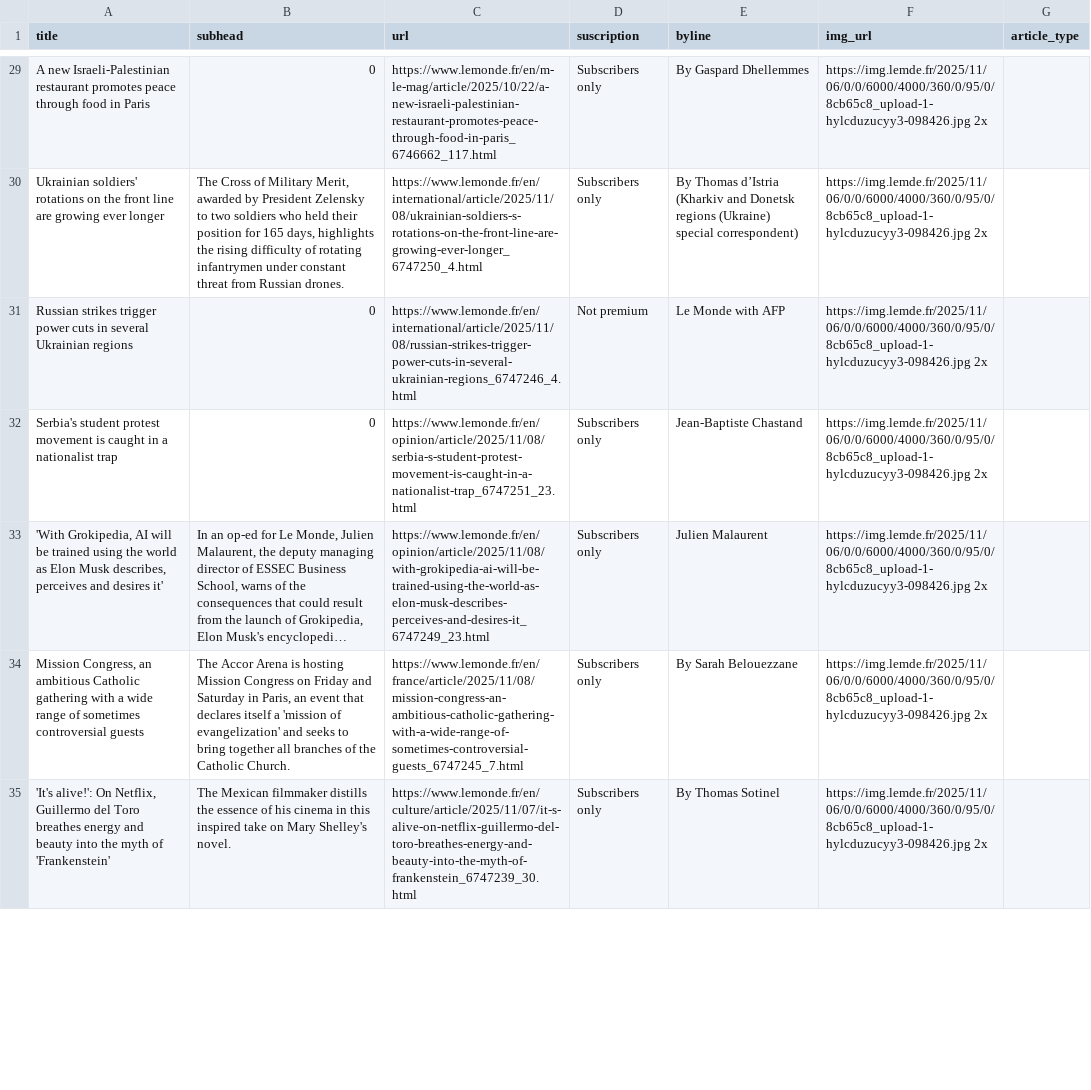
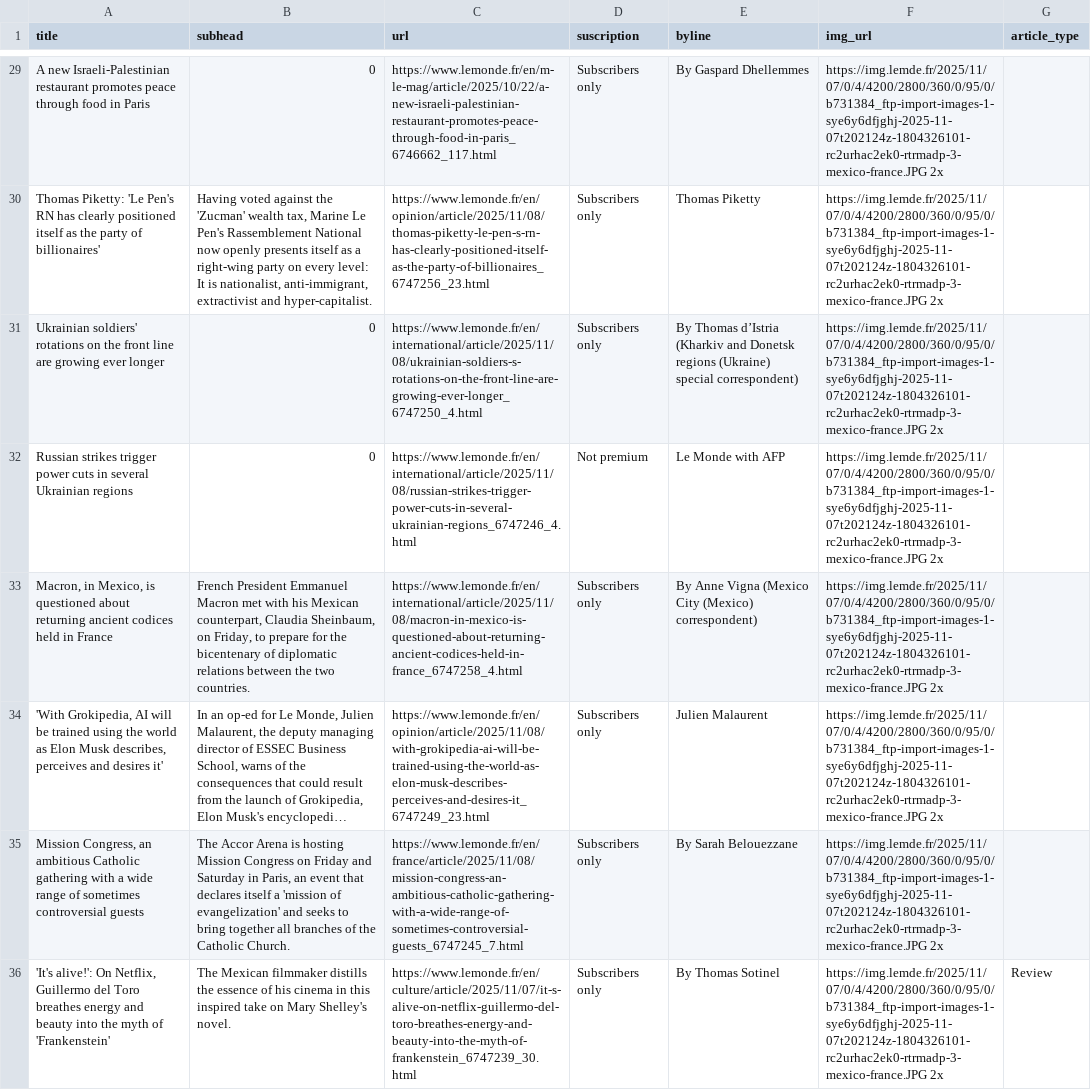
Before and after one commit to tefaceli/LEDE-homework-scraping, a CSV file: le_monde.csv, drawn as a sheet; only a part is shown, gaps mark what is left out; long unchanged cells end in …; removed rows and columns are numbered as before the commit, all else as after; the diff covers the shown part only; the diff names each change by its address in the sheet, - before the commit and + after, or states it on an @@ line.

```diff
--- a/le_monde.csv
+++ b/le_monde.csv
-F29 (img_url): https://img.lemde.fr/2025/11/06/0/0/6000/4000/360/0/95/0/8cb65c8_upload-1-hylcduzucyy3-098426.jpg 2x
+F29 (img_url): https://img.lemde.fr/2025/11/07/0/4/4200/2800/360/0/95/0/b731384_ftp-import-images-1-sye6y6dfjghj-2025-11-07t202124z-1804326101-rc2urhac2ek0-rtrmadp-3-mexico-france.JPG 2x
+row 30: Thomas Piketty: 'Le Pen's RN has clearly positioned itself as the party of billionaires' | Having voted against the 'Zucman' wealth tax, Marine Le Pen's Rassemblement National now openly presents itself as a right-wing party on every level: It is nationalist, anti-immigrant, extractivist and hyper-capitalist. | https://www.lemonde.fr/en/opinion/article/2025/11/08/thomas-piketty-le-pen-s-rn-has-clearly-positioned-itself-as-the-party-of-billionaires_6747256_23.html | Subscribers only | Thomas Piketty | https://img.lemde.fr/2025/11/07/0/4/4200/2800/360/0/95/0/b731384_ftp-import-images-1-sye6y6dfjghj-2025-11-07t202124z-1804326101-rc2urhac2ek0-rtrmadp-3-mexico-france.JPG 2x
-B31 (subhead): The Cross of Military Merit, awarded by President Zelensky to two soldiers who held their position for 165 days, highlights the rising difficulty of rotating infantrymen under constant threat from Russian drones.
+B31 (subhead): 0
-F31:F32 (img_url): https://img.lemde.fr/2025/11/06/0/0/6000/4000/360/0/95/0/8cb65c8_upload-1-hylcduzucyy3-098426.jpg 2x
+F31:F32 (img_url): https://img.lemde.fr/2025/11/07/0/4/4200/2800/360/0/95/0/b731384_ftp-import-images-1-sye6y6dfjghj-2025-11-07t202124z-1804326101-rc2urhac2ek0-rtrmadp-3-mexico-france.JPG 2x
-row 32: Serbia's student protest movement is caught in a nationalist trap | 0 | https://www.lemonde.fr/en/opinion/article/2025/11/08/serbia-s-student-protest-movement-is-caught-in-a-nationalist-trap_6747251_23.html | Subscribers only | Jean-Baptiste Chastand | https://img.lemde.fr/2025/11/06/0/0/6000/4000/360/0/95/0/8cb65c8_upload-1-hylcduzucyy3-098426.jpg 2x
+row 33: Macron, in Mexico, is questioned about returning ancient codices held in France | French President Emmanuel Macron met with his Mexican counterpart, Claudia Sheinbaum, on Friday, to prepare for the bicentenary of diplomatic relations between the two countries. | https://www.lemonde.fr/en/international/article/2025/11/08/macron-in-mexico-is-questioned-about-returning-ancient-codices-held-in-france_6747258_4.html | Subscribers only | By Anne Vigna (Mexico City (Mexico) correspondent) | https://img.lemde.fr/2025/11/07/0/4/4200/2800/360/0/95/0/b731384_ftp-import-images-1-sye6y6dfjghj-2025-11-07t202124z-1804326101-rc2urhac2ek0-rtrmadp-3-mexico-france.JPG 2x
-F34:F36 (img_url): https://img.lemde.fr/2025/11/06/0/0/6000/4000/360/0/95/0/8cb65c8_upload-1-hylcduzucyy3-098426.jpg 2x
+F34:F36 (img_url): https://img.lemde.fr/2025/11/07/0/4/4200/2800/360/0/95/0/b731384_ftp-import-images-1-sye6y6dfjghj-2025-11-07t202124z-1804326101-rc2urhac2ek0-rtrmadp-3-mexico-france.JPG 2x
-G36 (article_type): (empty)
+G36 (article_type): Review
```
Also changed, not shown: 8 added rows, 9 removed rows and 39 edited cells elsewhere in this file.
